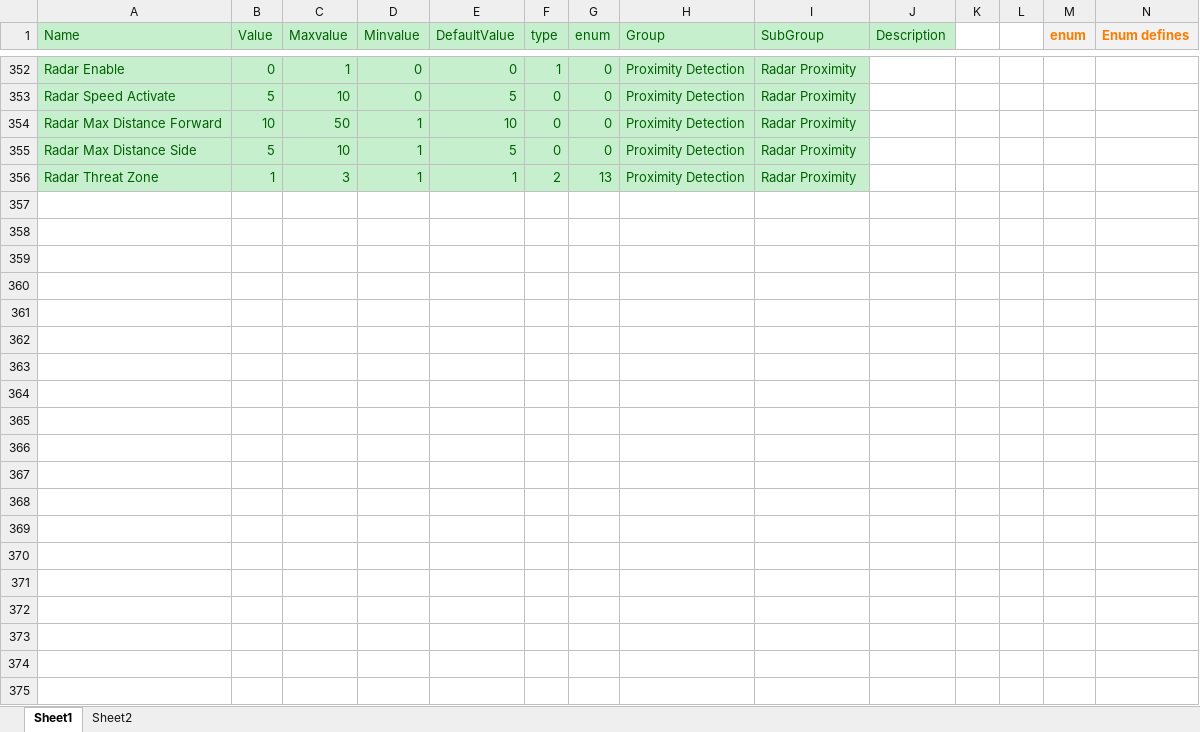
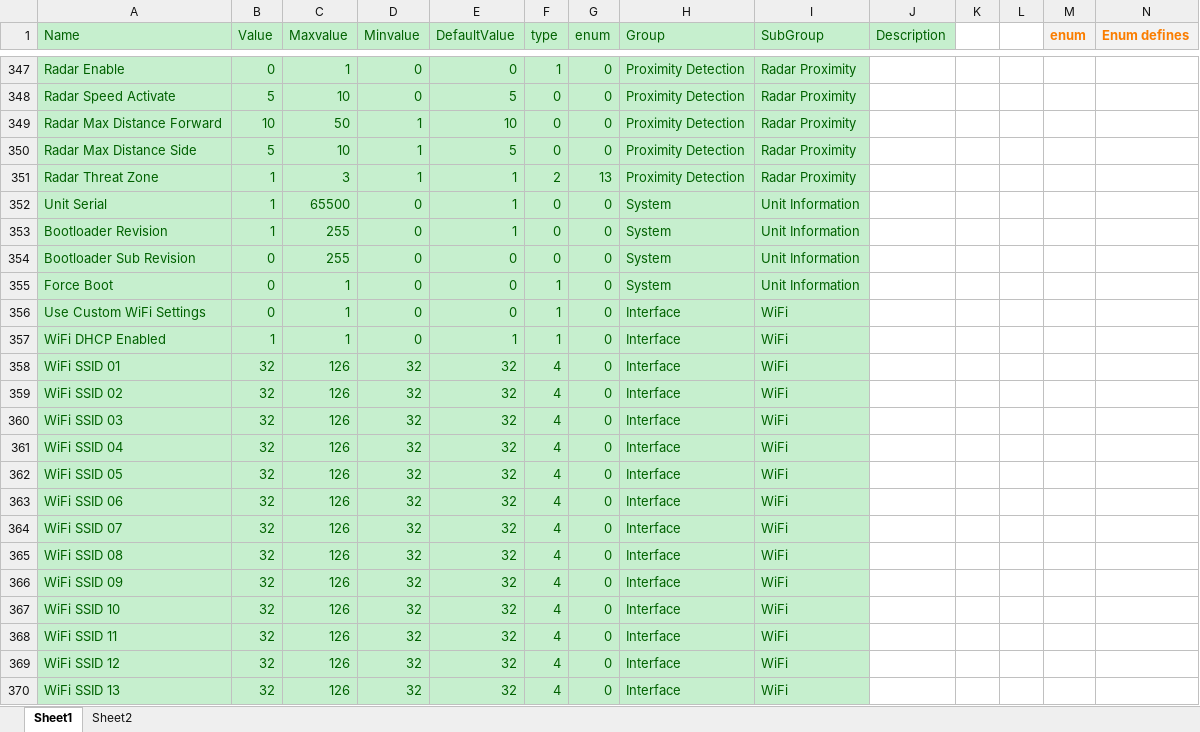
Before and after one commit to HermiMernok/Booyco-HMI-Utility, an Excel workbook: Booyco HMI Utility/Resources/Documents/CommanderParametersFile.xlsx, sheet Sheet1, drawn as a sheet; only a part is shown, gaps mark what is left out; values as stored, in another font and other column widths than the file's, no borders; rows hold the shown columns only; the diff covers the shown part only; the diff names each change by its address in the sheet, - before the commit and + after, or states it on an @@ line.

```diff
--- a/Booyco HMI Utility/Resources/Documents/CommanderParametersFile.xlsx (sheet Sheet1)
+++ b/Booyco HMI Utility/Resources/Documents/CommanderParametersFile.xlsx (sheet Sheet1)
+row 352: Unit Serial | 1 | 65500 | 0 | 1 | 0 | 0 | System | Unit Information
+row 353: Bootloader Revision | 1 | 255 | 0 | 1 | 0 | 0 | System | Unit Information
+row 354: Bootloader Sub Revision | 0 | 255 | 0 | 0 | 0 | 0 | System | Unit Information
+row 355: Force Boot | 0 | 1 | 0 | 0 | 1 | 0 | System | Unit Information
+row 356: Use Custom WiFi Settings | 0 | 1 | 0 | 0 | 1 | 0 | Interface | WiFi
+row 357: WiFi DHCP Enabled | 1 | 1 | 0 | 1 | 1 | 0 | Interface | WiFi
+row 358: WiFi SSID 01 | 32 | 126 | 32 | 32 | 4 | 0 | Interface | WiFi
+row 359: WiFi SSID 02 | 32 | 126 | 32 | 32 | 4 | 0 | Interface | WiFi
+row 360: WiFi SSID 03 | 32 | 126 | 32 | 32 | 4 | 0 | Interface | WiFi
+row 361: WiFi SSID 04 | 32 | 126 | 32 | 32 | 4 | 0 | Interface | WiFi
+row 362: WiFi SSID 05 | 32 | 126 | 32 | 32 | 4 | 0 | Interface | WiFi
+row 363: WiFi SSID 06 | 32 | 126 | 32 | 32 | 4 | 0 | Interface | WiFi
+row 364: WiFi SSID 07 | 32 | 126 | 32 | 32 | 4 | 0 | Interface | WiFi
+row 365: WiFi SSID 08 | 32 | 126 | 32 | 32 | 4 | 0 | Interface | WiFi
+row 366: WiFi SSID 09 | 32 | 126 | 32 | 32 | 4 | 0 | Interface | WiFi
+row 367: WiFi SSID 10 | 32 | 126 | 32 | 32 | 4 | 0 | Interface | WiFi
+row 368: WiFi SSID 11 | 32 | 126 | 32 | 32 | 4 | 0 | Interface | WiFi
+row 369: WiFi SSID 12 | 32 | 126 | 32 | 32 | 4 | 0 | Interface | WiFi
+row 370: WiFi SSID 13 | 32 | 126 | 32 | 32 | 4 | 0 | Interface | WiFi
```
Also changed, not shown: 113 added rows, 5 removed rows, 12 edited cells and cell formats elsewhere in this sheet, sheet Sheet2, formulas that keep their value, 7 other files.
